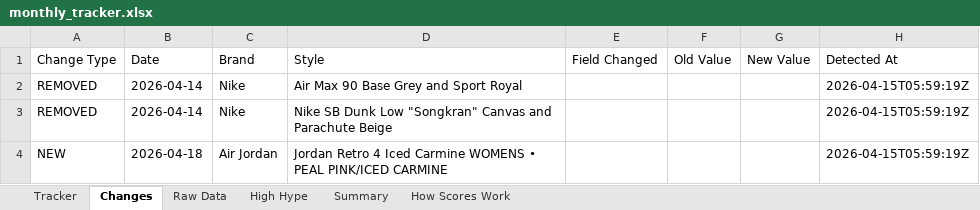
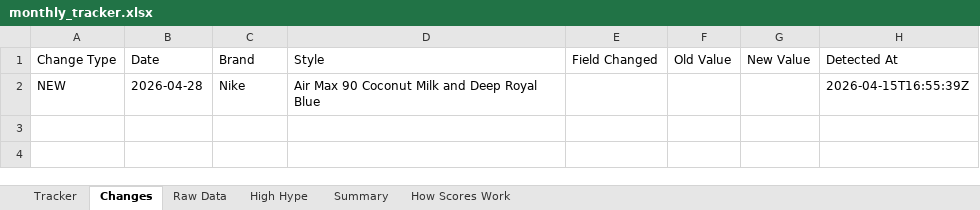
Before and after one commit to lordnader2002-sudo/Sneaker_Release_Tracker, an Excel workbook: output/monthly_tracker.xlsx, sheet Changes, drawn as a sheet; values as stored, in another font and other column widths than the file's, no borders; removed rows and columns are numbered as before the commit, all else as after; the diff names each change by its address in the sheet, - before the commit and + after, or states it on an @@ line.

```diff
--- a/output/monthly_tracker.xlsx (sheet Changes)
+++ b/output/monthly_tracker.xlsx (sheet Changes)
-row 2: REMOVED | 2026-04-14 | Nike | Air Max 90 Base Grey and Sport Royal |  |  |  | 2026-04-15T05:59:19Z
-row 3: REMOVED | 2026-04-14 | Nike | Nike SB Dunk Low "Songkran" Canvas and Parachute Beige |  |  |  | 2026-04-15T05:59:19Z
-B2 (Date): 2026-04-18
+B2 (Date): 2026-04-28
-C2 (Brand): Air Jordan
+C2 (Brand): Nike
-D2 (Style): Jordan Retro 4 Iced Carmine WOMENS • PEAL PINK/ICED CARMINE
+D2 (Style): Air Max 90 Coconut Milk and Deep Royal Blue
-H2 (Detected At): 2026-04-15T05:59:19Z
+H2 (Detected At): 2026-04-15T16:55:39Z
```
Also changed, not shown: sheet Raw Data, sheet Tracker, sheet Summary, 4 other files.
